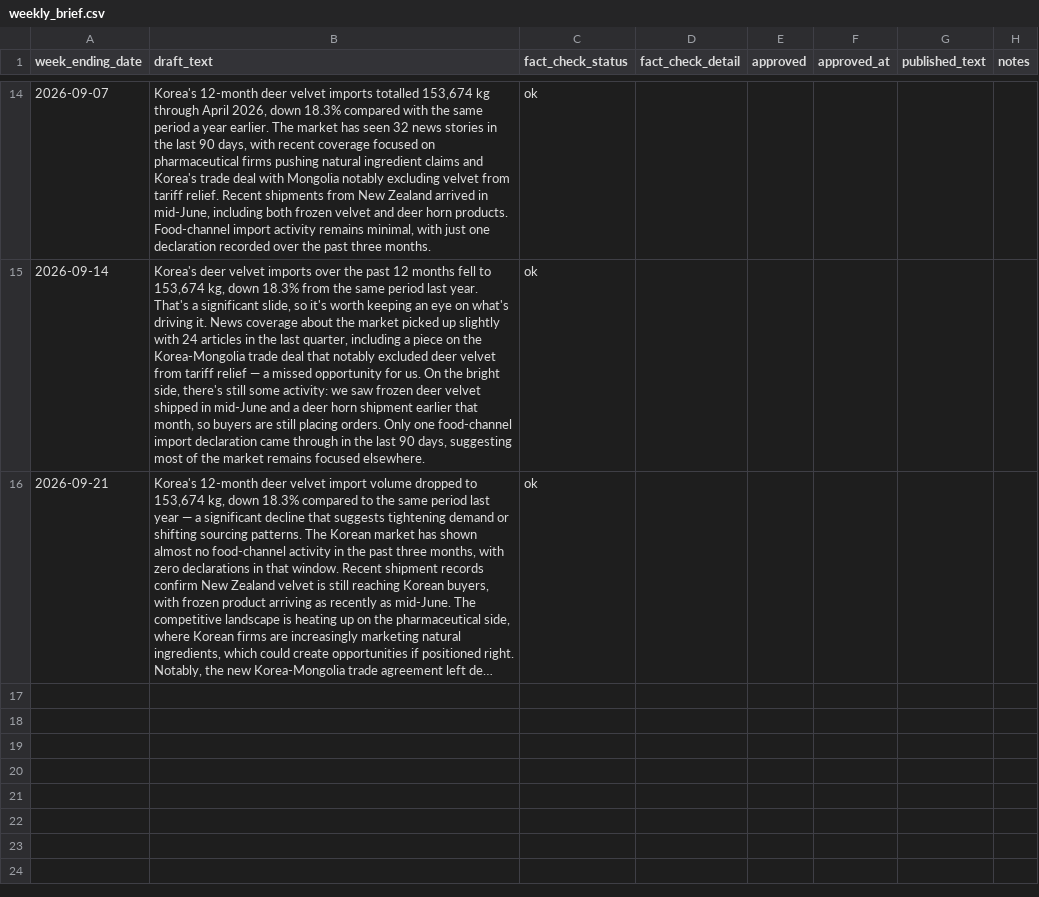
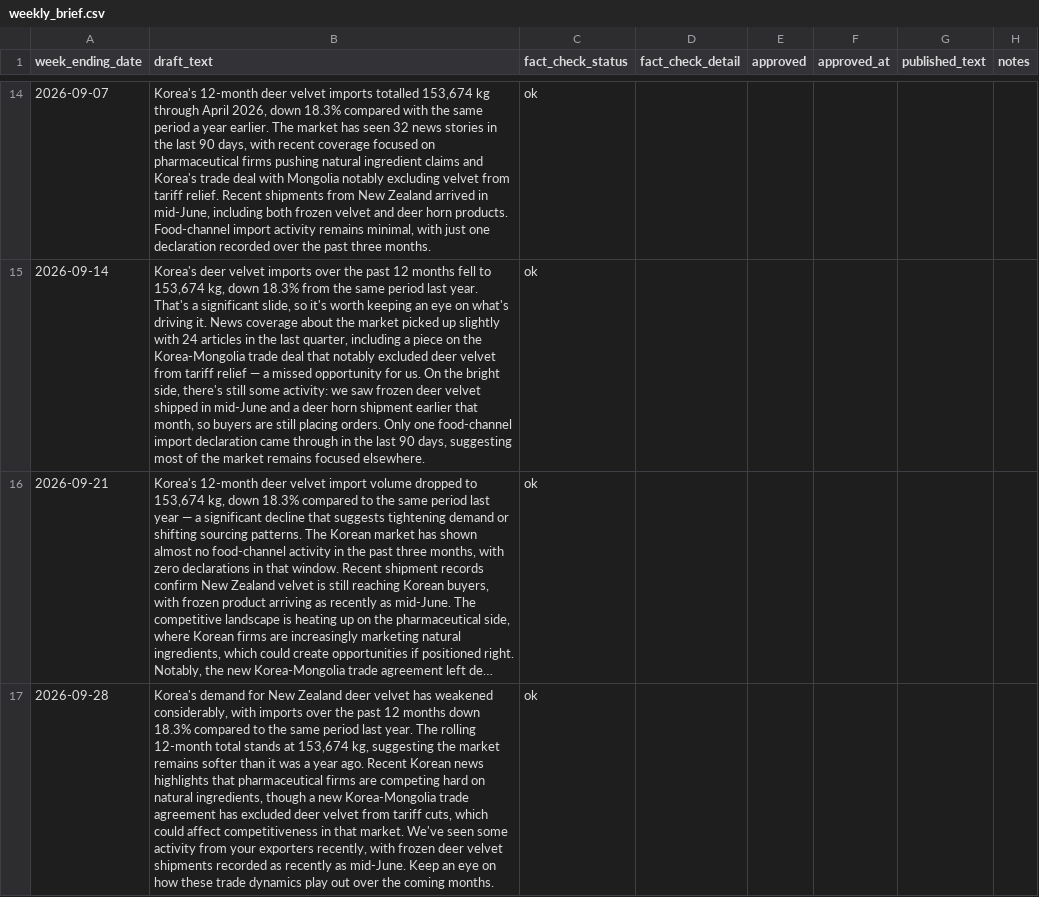
Before and after one commit to wkdjk/velvet-knowledge-hub, a CSV file: backup/weekly_brief.csv, drawn as a sheet; only a part is shown, gaps mark what is left out; long unchanged cells end in …; the diff names each change by its address in the sheet, - before the commit and + after, or states it on an @@ line.

```diff
--- a/backup/weekly_brief.csv
+++ b/backup/weekly_brief.csv
+row 17: 2026-09-28 | Korea's demand for New Zealand deer velvet has weakened considerably, with imports over the past 12 months down 18.3% compared to the same period last year. The rolling 12-month total stands at 153,674 kg, suggesting the market remains softer than it was a year ago. Recent Korean news highlights that pharmaceutical firms are competing hard on natural ingredients, though a new Korea-Mongolia trade agreement has excluded deer velvet from tariff cuts, which could affect competitiveness in that market. We've seen some activity from your exporters recently, with frozen deer velvet shipments recorded as recently as mid-June. Keep an eye on how these trade dynamics play out over the coming months. | ok
```
